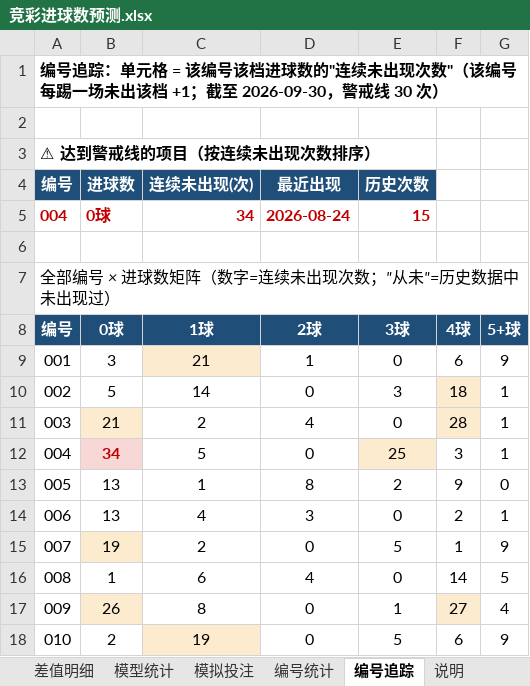
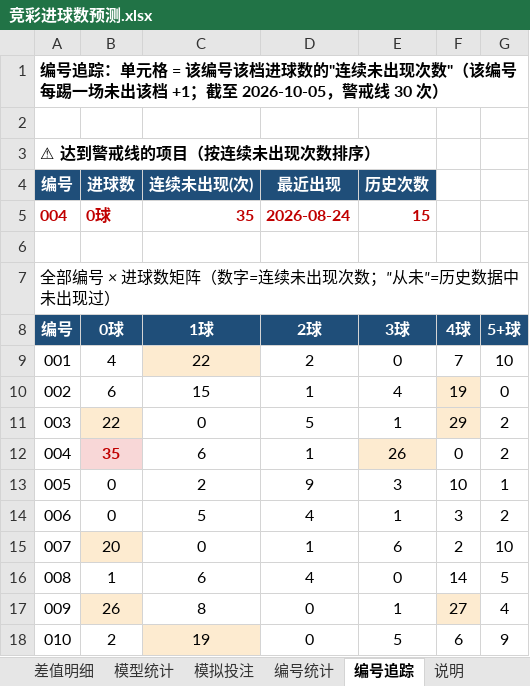
Before and after one commit to chuangyuyu/jingcai, an Excel workbook: docs/excel/竞彩进球数预测.xlsx, sheet 编号追踪, drawn as a sheet; values as stored, in another font and other column widths than the file's, no borders; removed rows and columns are numbered as before the commit, all else as after; the diff names each change by its address in the sheet, - before the commit and + after, or states it on an @@ line.

```diff
--- a/docs/excel/竞彩进球数预测.xlsx (sheet 编号追踪)
+++ b/docs/excel/竞彩进球数预测.xlsx (sheet 编号追踪)
-A1 (编号): …；截至 2026-09-30，警戒线…
+A1 (编号): …；截至 2026-10-05，警戒线…
-C5 (连续未出现(次)): 34
+C5 (连续未出现(次)): 35
-row 9: 001 | 3 | 21 | 1 | 0 | 6 | 9
-row 10: 002 | 5 | 14 | 0 | 3 | 18 | 1
-row 11: 003 | 21 | 2 | 4 | 0 | 28 | 1
-row 12: 004 | 34 | 5 | 0 | 25 | 3 | 1
-row 13: 005 | 13 | 1 | 8 | 2 | 9 | 0
-row 14: 006 | 13 | 4 | 3 | 0 | 2 | 1
-row 15: 007 | 19 | 2 | 0 | 5 | 1 | 9
+row 9: 001 | 4 | 22 | 2 | 0 | 7 | 10
+row 10: 002 | 6 | 15 | 1 | 4 | 19 | 0
+row 11: 003 | 22 | 0 | 5 | 1 | 29 | 2
+row 12: 004 | 35 | 6 | 1 | 26 | 0 | 2
+row 13: 005 | 0 | 2 | 9 | 3 | 10 | 1
+row 14: 006 | 0 | 5 | 4 | 1 | 3 | 2
+row 15: 007 | 20 | 0 | 1 | 6 | 2 | 10
```
Also changed, not shown: sheet 模拟投注, sheet 2026-10, sheet 模型统计, sheet 编号统计, 4 other files.
